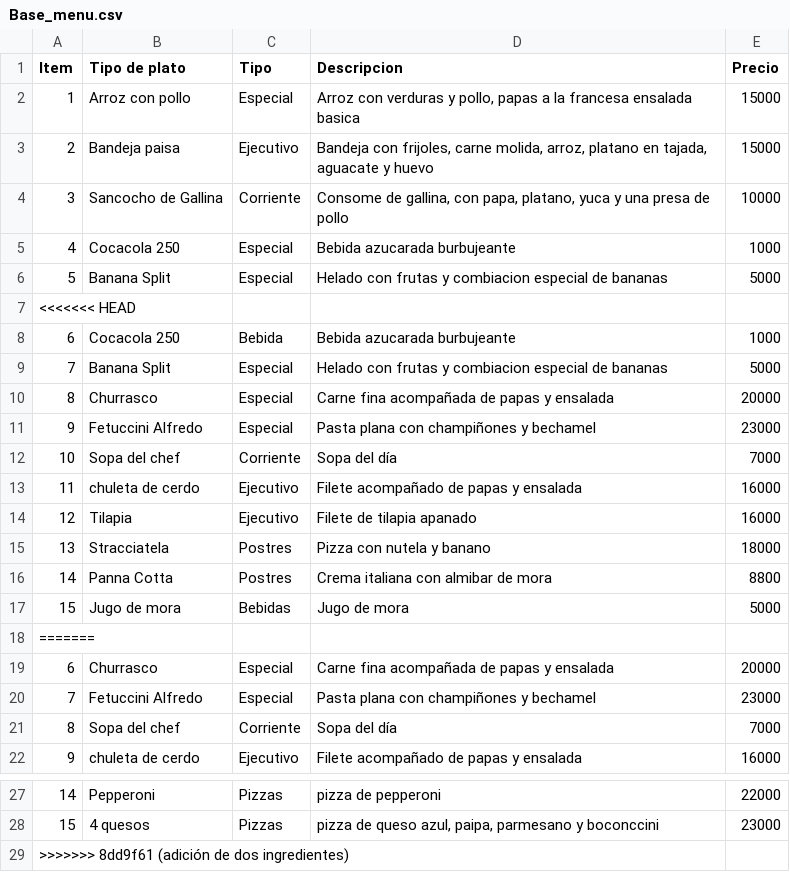
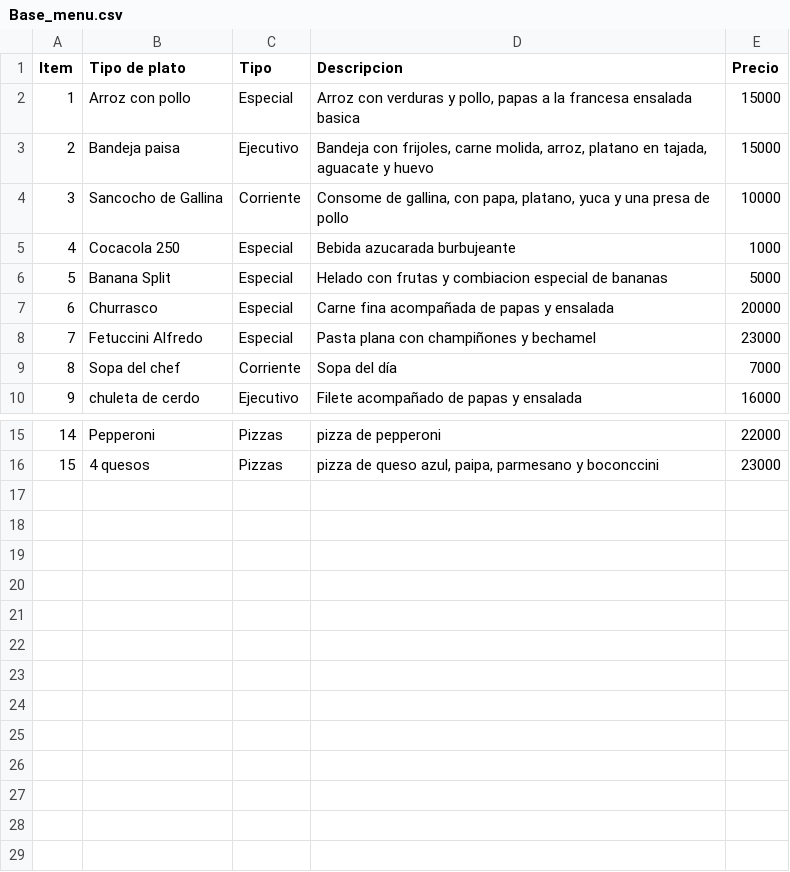
Before and after one commit to JuanJulian07/RUN-POS-REPOSITORIO, a CSV file: src/Bases_de_datos/Base_menu.csv, drawn as a sheet; only a part is shown, gaps mark what is left out; the diff names each change by its address in the sheet, - before the commit and + after, or states it on an @@ line.

```diff
--- a/src/Bases_de_datos/Base_menu.csv
+++ b/src/Bases_de_datos/Base_menu.csv
-row 7: <<<<<<< HEAD
-row 8: 6 | Cocacola 250 | Bebida | Bebida azucarada burbujeante | 1000
-row 9: 7 | Banana Split | Especial | Helado con frutas y combiacion especial de bananas | 5000
-row 10: 8 | Churrasco | Especial | Carne fina acompañada de papas y ensalada | 20000
-row 11: 9 | Fetuccini Alfredo | Especial | Pasta plana con champiñones y bechamel | 23000
-row 12: 10 | Sopa del chef | Corriente | Sopa del día | 7000
-row 13: 11 | chuleta de cerdo | Ejecutivo | Filete acompañado de papas y ensalada | 16000
-row 14: 12 | Tilapia | Ejecutivo | Filete de tilapia apanado | 16000
-row 15: 13 | Stracciatela | Postres | Pizza con nutela y banano | 18000
-row 16: 14 | Panna Cotta | Postres | Crema italiana con almibar de mora | 8800
-row 17: 15 | Jugo de mora | Bebidas | Jugo de mora | 5000
-row 18: =======
-row 29: >>>>>>> 8dd9f61 (adición de dos ingredientes)
```
Also changed, not shown: 3 other files.
